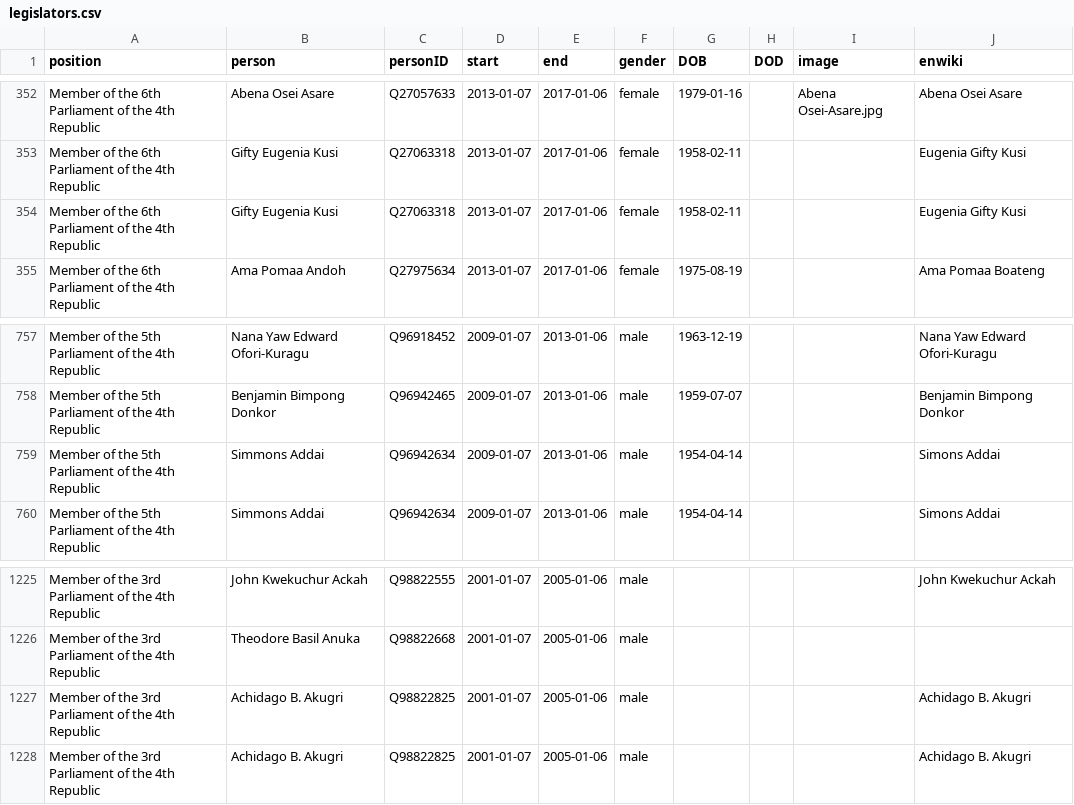
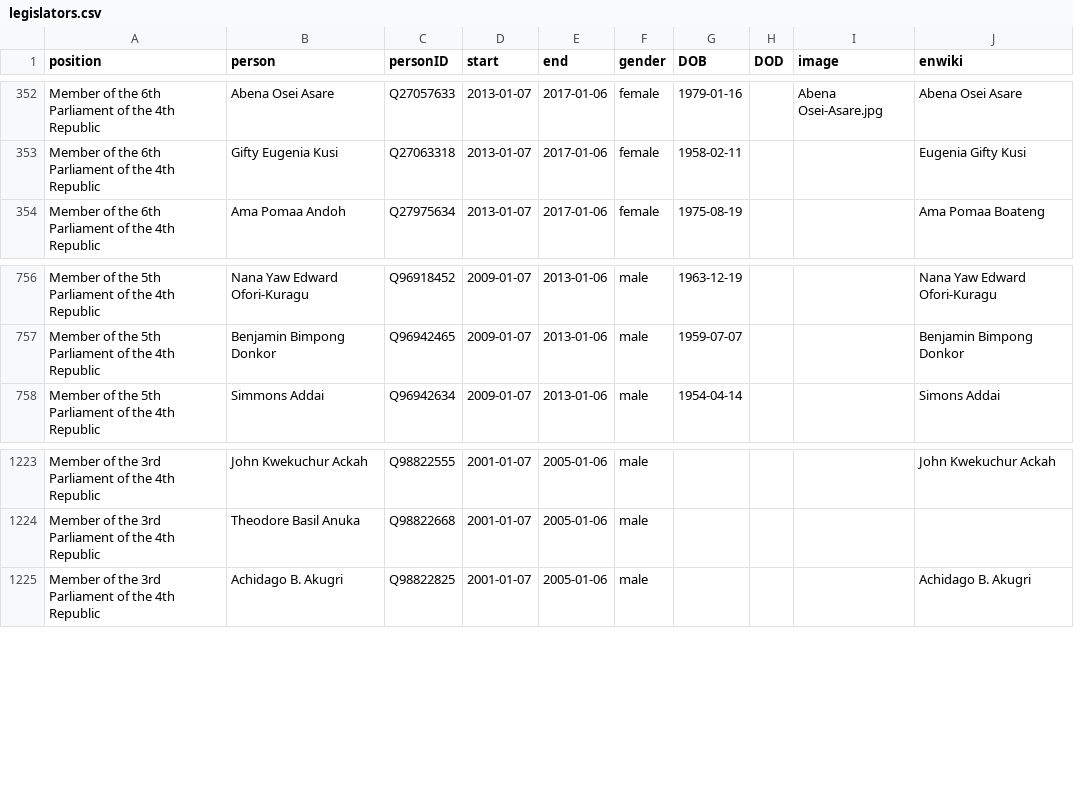
Before and after one commit to every-politician-scrapers/ghana-ministers, a CSV file: html/legislators.csv, drawn as a sheet; only a part is shown, gaps mark what is left out.

Commit message:
PCB update

```diff
--- a/html/legislators.csv
+++ b/html/legislators.csv
@@ -353,3 +353,2 @@ Member of the 6th Parliament of the 4th Republic,Abena Osei Asare,Q27057633,2013
 Member of the 6th Parliament of the 4th Republic,Gifty Eugenia Kusi,Q27063318,2013-01-07,2017-01-06,female,1958-02-11,,,Eugenia Gifty Kusi
-Member of the 6th Parliament of the 4th Republic,Gifty Eugenia Kusi,Q27063318,2013-01-07,2017-01-06,female,1958-02-11,,,Eugenia Gifty Kusi
 Member of the 6th Parliament of the 4th Republic,Ama Pomaa Andoh,Q27975634,2013-01-07,2017-01-06,female,1975-08-19,,,Ama Pomaa Boateng
@@ -758,3 +757,2 @@ Member of the 5th Parliament of the 4th Republic,Nana Yaw Edward Ofori-Kuragu,Q9
 Member of the 5th Parliament of the 4th Republic,Benjamin Bimpong Donkor,Q96942465,2009-01-07,2013-01-06,male,1959-07-07,,,Benjamin Bimpong Donkor
-Member of the 5th Parliament of the 4th Republic,Simmons Addai,Q96942634,2009-01-07,2013-01-06,male,1954-04-14,,,Simons Addai
 Member of the 5th Parliament of the 4th Republic,Simmons Addai,Q96942634,2009-01-07,2013-01-06,male,1954-04-14,,,Simons Addai
@@ -1226,3 +1224,2 @@ Member of the 3rd Parliament of the 4th Republic,John Kwekuchur Ackah,Q98822555,
 Member of the 3rd Parliament of the 4th Republic,Theodore Basil Anuka,Q98822668,2001-01-07,2005-01-06,male,,,,
-Member of the 3rd Parliament of the 4th Republic,Achidago B. Akugri,Q98822825,2001-01-07,2005-01-06,male,,,,Achidago B. Akugri
 Member of the 3rd Parliament of the 4th Republic,Achidago B. Akugri,Q98822825,2001-01-07,2005-01-06,male,,,,Achidago B. Akugri
```
